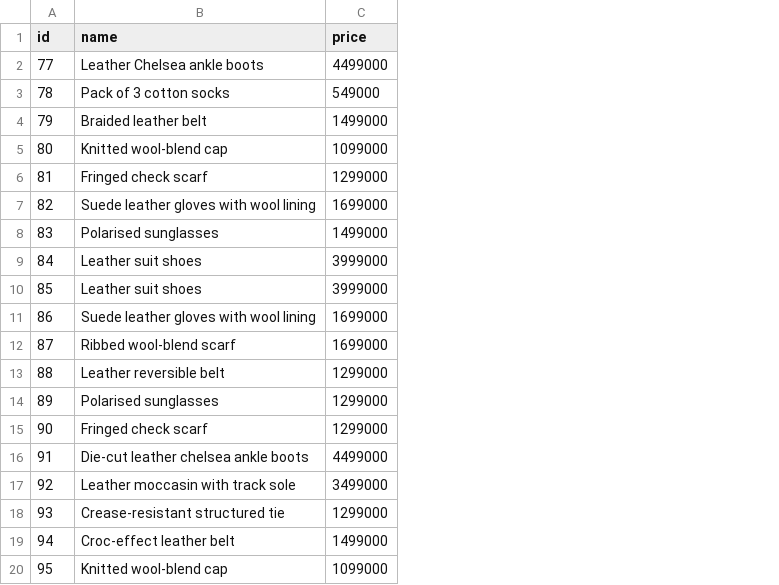
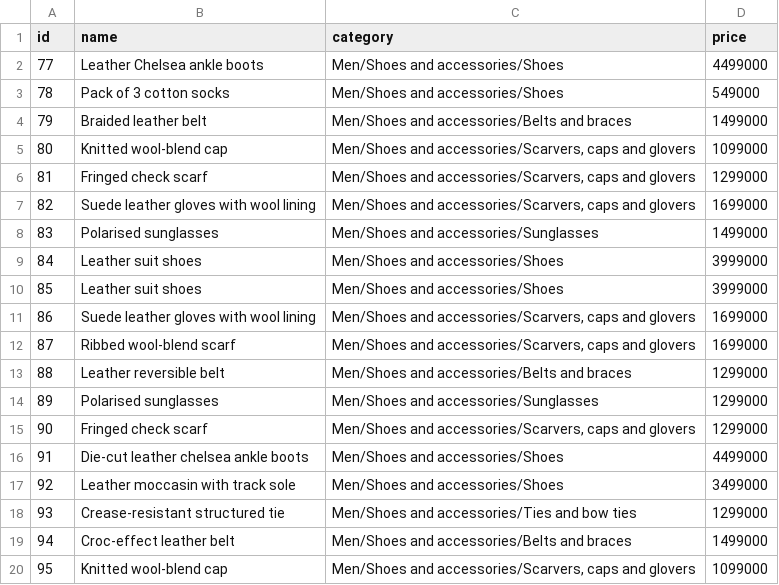
Before and after one commit to Abcdavid00/E-Catalogue_BE, a CSV file: Inserter/Data/Category/Men_Accessories.csv, drawn as a sheet; the diff names each change by its address in the sheet, - before the commit and + after, or states it on an @@ line.

Commit message:
Update category paths for clothing items

```diff
--- a/Inserter/Data/Category/Men_Accessories.csv
+++ b/Inserter/Data/Category/Men_Accessories.csv
+column C (category), rows 2-20: Men/Shoes and accessories/Shoes | Men/Shoes and accessories/Shoes | Men/Shoes and accessories/Belts and braces | Men/Shoes and accessories/Scarvers, caps and glovers | Men/Shoes and accessories/Scarvers, caps and glovers | Men/Shoes and accessories/Scarvers, caps and glovers | Men/Shoes and accessories/Sunglasses | Men/Shoes and accessories/Shoes | Men/Shoes and accessories/Shoes | Men/Shoes and accessories/Scarvers, caps and glovers | Men/Shoes and accessories/Scarvers, caps and glovers | Men/Shoes and accessories/Belts and braces | Men/Shoes and accessories/Sunglasses | Men/Shoes and accessories/Scarvers, caps and glovers | Men/Shoes and accessories/Shoes | Men/Shoes and accessories/Shoes | Men/Shoes and accessories/Ties and bow ties | Men/Shoes and accessories/Belts and braces | Men/Shoes and accessories/Scarvers, caps and glovers
```
Also changed, not shown: Inserter/Data/Category/Men_Cardigans_and_sweaters.csv, Inserter/Data/Category/Men_Suits.csv, 5 other files.
